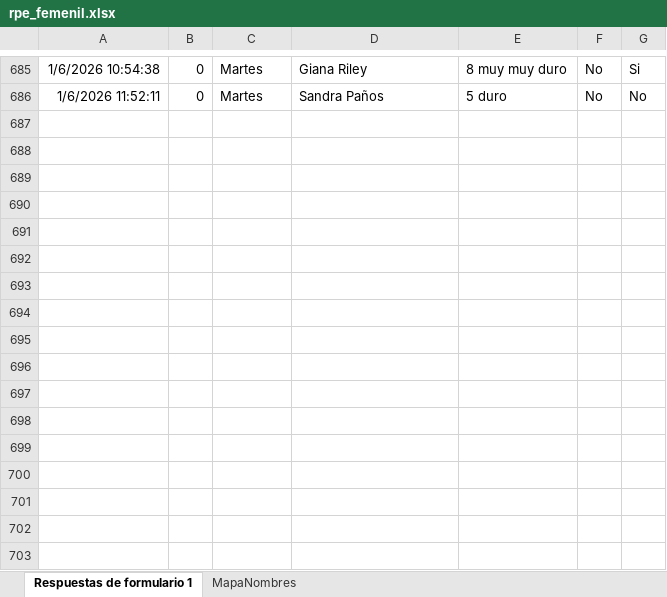
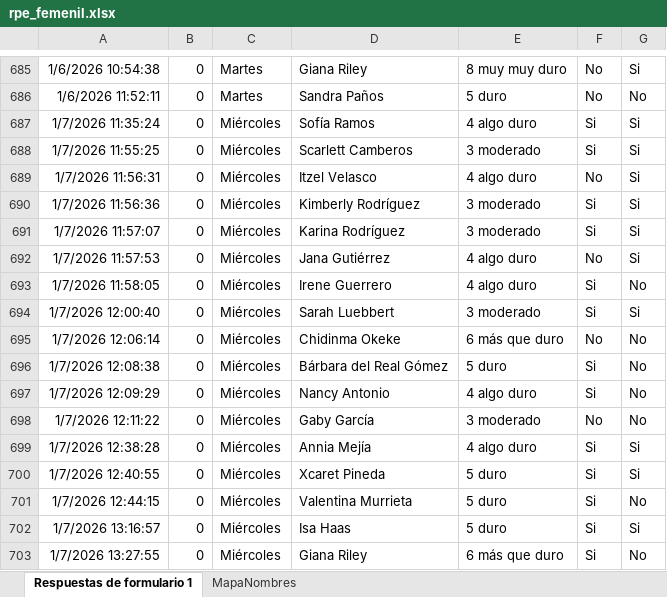
Before and after one commit to mr2293/dashboard_femenil, an Excel workbook: data/rpe_femenil.xlsx, sheet Respuestas de formulario 1, drawn as a sheet; only a part is shown, gaps mark what is left out; values as stored, in another font and other column widths than the file's, no borders; charts and pictures and table styles not drawn; the diff names each change by its address in the sheet, - before the commit and + after, or states it on an @@ line.

Commit message:
valentina murrieta

```diff
--- a/data/rpe_femenil.xlsx (sheet Respuestas de formulario 1)
+++ b/data/rpe_femenil.xlsx (sheet Respuestas de formulario 1)
+row 687: 1/7/2026 11:35:24 | 0 | Miércoles | Sofía Ramos | 4 algo duro | Si | Si
+row 688: 1/7/2026 11:55:25 | 0 | Miércoles | Scarlett Camberos | 3 moderado | Si | Si
+row 689: 1/7/2026 11:56:31 | 0 | Miércoles | Itzel Velasco | 4 algo duro | No | Si
+row 690: 1/7/2026 11:56:36 | 0 | Miércoles | Kimberly Rodríguez | 3 moderado | Si | Si
+row 691: 1/7/2026 11:57:07 | 0 | Miércoles | Karina Rodríguez | 3 moderado | Si | Si
+row 692: 1/7/2026 11:57:53 | 0 | Miércoles | Jana Gutiérrez | 4 algo duro | No | Si
+row 693: 1/7/2026 11:58:05 | 0 | Miércoles | Irene Guerrero | 4 algo duro | Si | No
+row 694: 1/7/2026 12:00:40 | 0 | Miércoles | Sarah Luebbert | 3 moderado | Si | Si
+row 695: 1/7/2026 12:06:14 | 0 | Miércoles | Chidinma Okeke | 6 más que duro | No | No
+row 696: 1/7/2026 12:08:38 | 0 | Miércoles | Bárbara del Real Gómez | 5 duro | Si | No
+row 697: 1/7/2026 12:09:29 | 0 | Miércoles | Nancy Antonio | 4 algo duro | Si | No
+row 698: 1/7/2026 12:11:22 | 0 | Miércoles | Gaby García | 3 moderado | No | No
+row 699: 1/7/2026 12:38:28 | 0 | Miércoles | Annia Mejía | 4 algo duro | Si | Si
+row 700: 1/7/2026 12:40:55 | 0 | Miércoles | Xcaret Pineda | 5 duro | Si | Si
+row 701: 1/7/2026 12:44:15 | 0 | Miércoles | Valentina Murrieta | 5 duro | Si | No
+row 702: 1/7/2026 13:16:57 | 0 | Miércoles | Isa Haas | 5 duro | Si | Si
+row 703: 1/7/2026 13:27:55 | 0 | Miércoles | Giana Riley | 6 más que duro | Si | No
```
Also changed, not shown: 5 other files.
